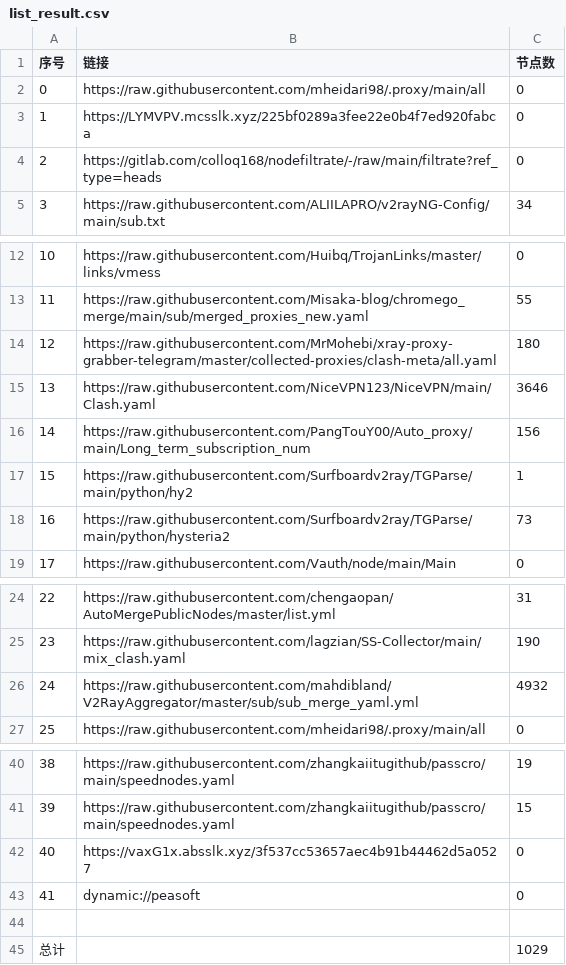
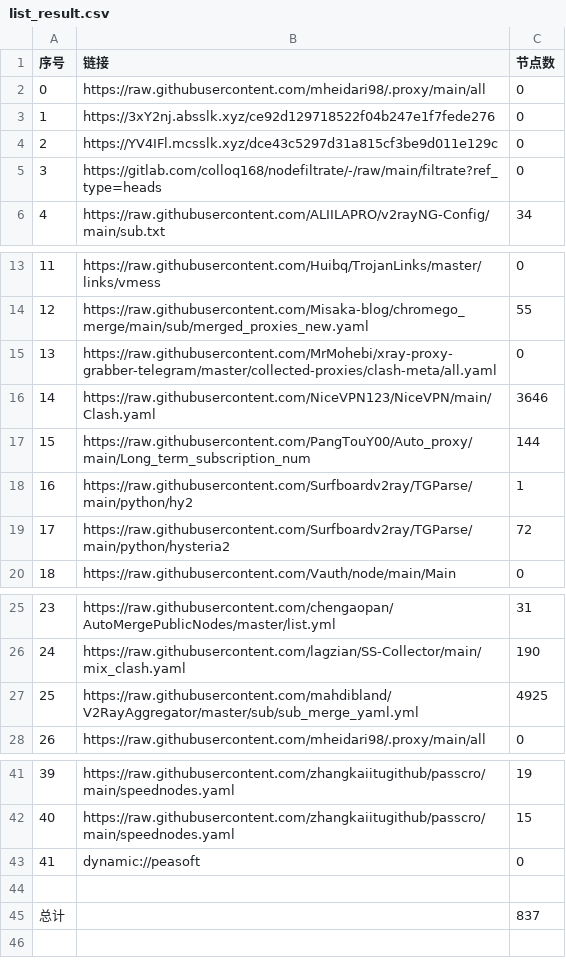
Before and after one commit to EvilCY/NoMoreWalls, a CSV file: list_result.csv, drawn as a sheet; only a part is shown, gaps mark what is left out; removed rows and columns are numbered as before the commit, all else as after; the diff names each change by its address in the sheet, - before the commit and + after, or states it on an @@ line.

```diff
--- a/list_result.csv
+++ b/list_result.csv
-B3 (链接): https://LYMVPV.mcsslk.xyz/225bf0289a3fee22e0b4f7ed920fabca
+B3 (链接): https://3xY2nj.absslk.xyz/ce92d129718522f04b247e1f7fede276
+row 4: 2 | https://YV4IFl.mcsslk.xyz/dce43c5297d31a815cf3be9d011e129c | 0
@@ column A (序号) renumbered between rows 5 and 42 @@
-C15 (节点数): 180
+C15 (节点数): 0
-C17 (节点数): 156
+C17 (节点数): 144
-C19 (节点数): 73
+C19 (节点数): 72
-C27 (节点数): 4932
+C27 (节点数): 4925
-row 42: 40 | https://vaxG1x.absslk.xyz/3f537cc53657aec4b91b44462d5a0527 | 0
-C45 (节点数): 1029
+C45 (节点数): 837
```
Also changed, not shown: 37 other files.
